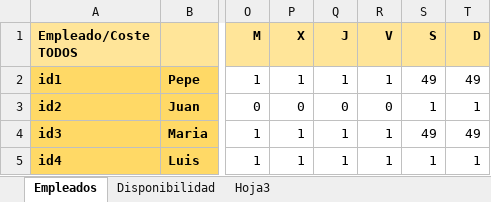
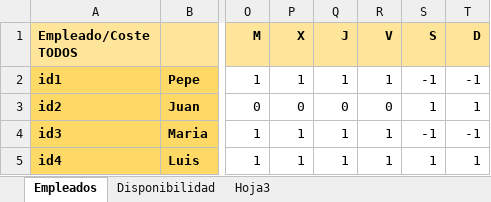
Before and after one commit to kartiksura/ortools, an Excel workbook: parser/Empleados.xlsx, sheet Empleados, drawn as a sheet; only a part is shown, gaps mark what is left out; values as stored, in another font and other column widths than the file's, no borders; the diff names each change by its address in the sheet, - before the commit and + after, or states it on an @@ line.

Commit message:
Finalización del calendario de pesos para empleados

```diff
--- a/parser/Empleados.xlsx (sheet Empleados)
+++ b/parser/Empleados.xlsx (sheet Empleados)
-S2 (S): 49
+S2 (S): -1
-T2 (D): 49
+T2 (D): -1
-S4 (S): 49
+S4 (S): -1
-T4 (D): 49
+T4 (D): -1
```
Also changed, not shown: 3 other files.
